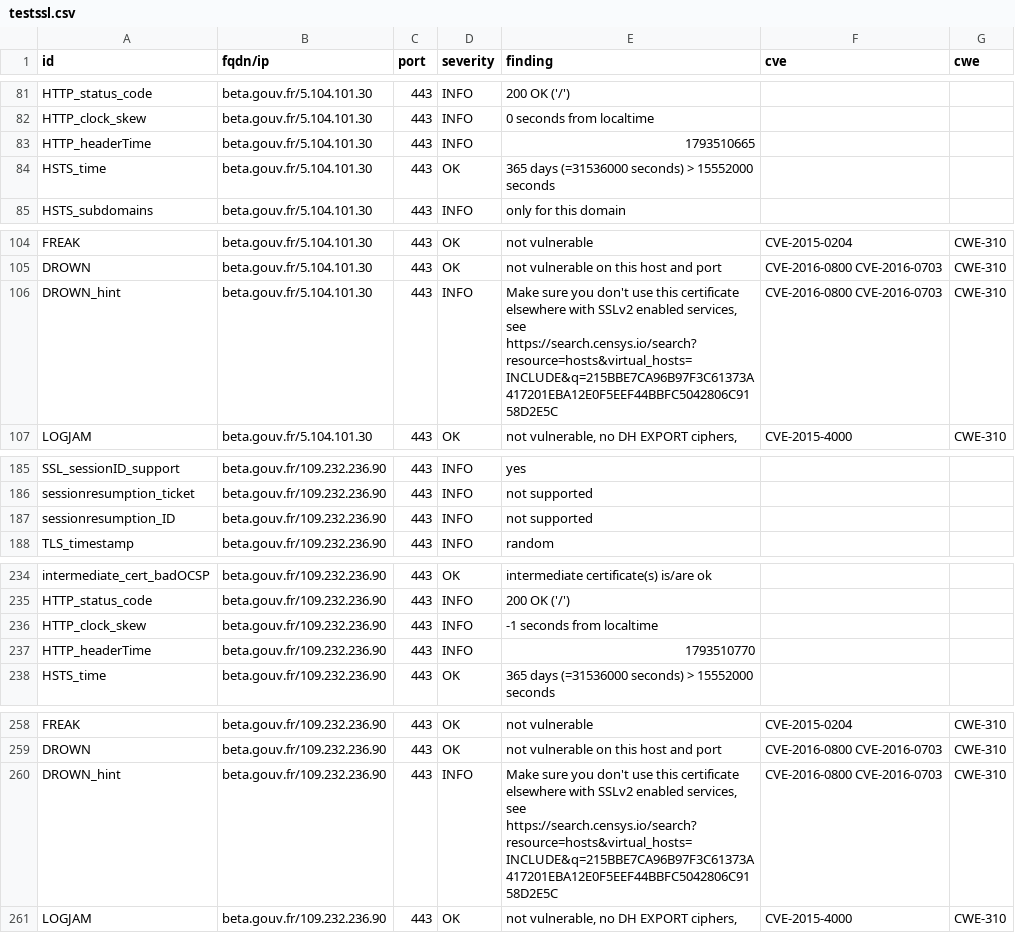
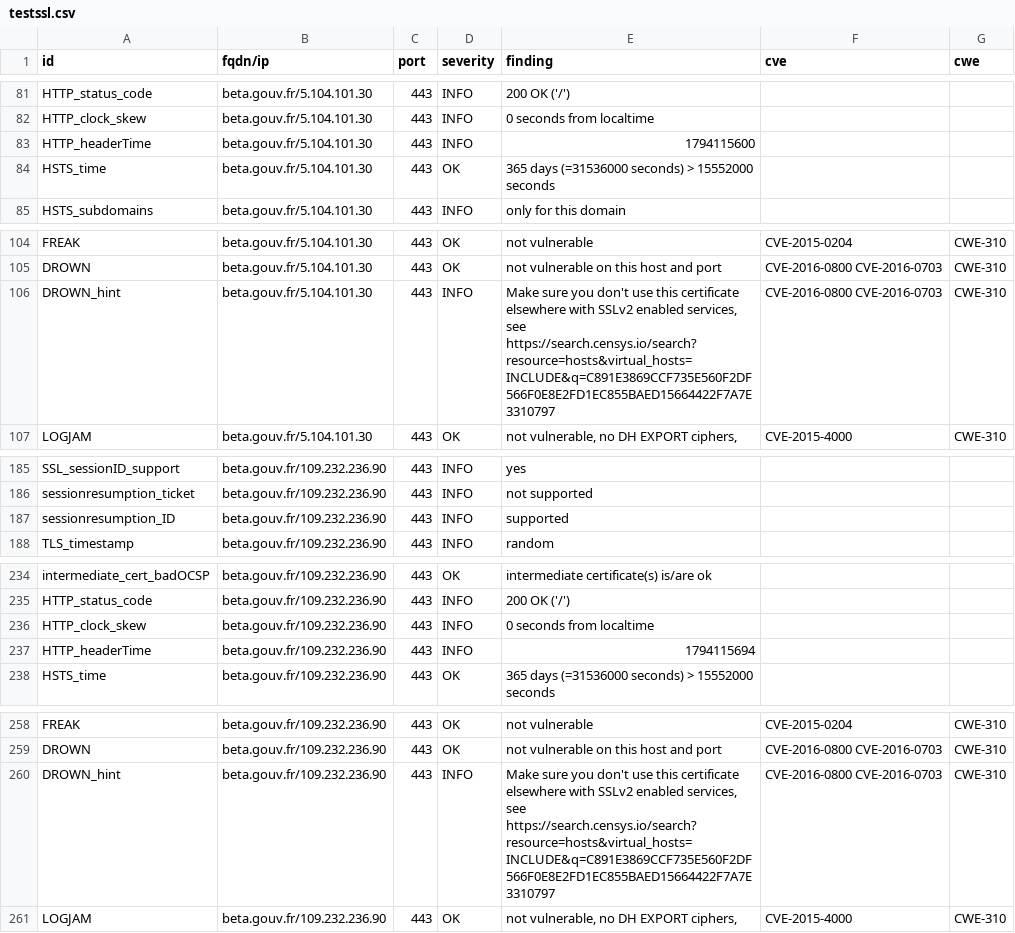
Before and after one commit to incubateur-agriculture/dashlord, a CSV file: results/aHR0cHM6Ly9iZXRhLmdvdXYuZnIvc3RhcnR1cHMvc2V2ZXMuaHRtbA==/testssl.csv, drawn as a sheet; only a part is shown, gaps mark what is left out; the diff covers the shown part only.

Commit message:
update: https://beta.gouv.fr/startups/seves.html

```diff
--- a/results/aHR0cHM6Ly9iZXRhLmdvdXYuZnIvc3RhcnR1cHMvc2V2ZXMuaHRtbA==/testssl.csv
+++ b/results/aHR0cHM6Ly9iZXRhLmdvdXYuZnIvc3RhcnR1cHMvc2V2ZXMuaHRtbA==/testssl.csv
@@ -82,3 +82,3 @@
 "HTTP_clock_skew","beta.gouv.fr/5.104.101.30","443","INFO","0 seconds from localtime","",""
-"HTTP_headerTime","beta.gouv.fr/5.104.101.30","443","INFO","1793510665","",""
+"HTTP_headerTime","beta.gouv.fr/5.104.101.30","443","INFO","1794115600","",""
 "HSTS_time","beta.gouv.fr/5.104.101.30","443","OK","365 days (=31536000 seconds) > 15552000 seconds","",""
@@ -105,3 +105,3 @@
 "DROWN","beta.gouv.fr/5.104.101.30","443","OK","not vulnerable on this host and port","CVE-2016-0800 CVE-2016-0703","CWE-310"
-"DROWN_hint","beta.gouv.fr/5.104.101.30","443","INFO","Make sure you don't use this certificate elsewhere with SSLv2 enabled services, see https://search.censys.io/search?resource=hosts&virtual_hosts=INCLUDE&q=215BBE7CA96B97F3C61373A417201EBA12E0F5EEF44BBFC5042806C9158D2E5C","CVE-2016-0800 CVE-2016-0703","CWE-310"
+"DROWN_hint","beta.gouv.fr/5.104.101.30","443","INFO","Make sure you don't use this certificate elsewhere with SSLv2 enabled services, see https://search.censys.io/search?resource=hosts&virtual_hosts=INCLUDE&q=C891E3869CCF735E560F2DF566F0E8E2FD1EC855BAED15664422F7A7E3310797","CVE-2016-0800 CVE-2016-0703","CWE-310"
 "LOGJAM","beta.gouv.fr/5.104.101.30","443","OK","not vulnerable, no DH EXPORT ciphers,","CVE-2015-4000","CWE-310"
@@ -186,3 +186,3 @@
 "sessionresumption_ticket","beta.gouv.fr/109.232.236.90","443","INFO","not supported","",""
-"sessionresumption_ID","beta.gouv.fr/109.232.236.90","443","INFO","not supported","",""
+"sessionresumption_ID","beta.gouv.fr/109.232.236.90","443","INFO","supported","",""
 "TLS_timestamp","beta.gouv.fr/109.232.236.90","443","INFO","random","",""
@@ -235,4 +235,4 @@
 "HTTP_status_code","beta.gouv.fr/109.232.236.90","443","INFO","200 OK ('/')","",""
-"HTTP_clock_skew","beta.gouv.fr/109.232.236.90","443","INFO","-1 seconds from localtime","",""
-"HTTP_headerTime","beta.gouv.fr/109.232.236.90","443","INFO","1793510770","",""
+"HTTP_clock_skew","beta.gouv.fr/109.232.236.90","443","INFO","0 seconds from localtime","",""
+"HTTP_headerTime","beta.gouv.fr/109.232.236.90","443","INFO","1794115694","",""
 "HSTS_time","beta.gouv.fr/109.232.236.90","443","OK","365 days (=31536000 seconds) > 15552000 seconds","",""
@@ -259,3 +259,3 @@
 "DROWN","beta.gouv.fr/109.232.236.90","443","OK","not vulnerable on this host and port","CVE-2016-0800 CVE-2016-0703","CWE-310"
-"DROWN_hint","beta.gouv.fr/109.232.236.90","443","INFO","Make sure you don't use this certificate elsewhere with SSLv2 enabled services, see https://search.censys.io/search?resource=hosts&virtual_hosts=INCLUDE&q=215BBE7CA96B97F3C61373A417201EBA12E0F5EEF44BBFC5042806C9158D2E5C","CVE-2016-0800 CVE-2016-0703","CWE-310"
+"DROWN_hint","beta.gouv.fr/109.232.236.90","443","INFO","Make sure you don't use this certificate elsewhere with SSLv2 enabled services, see https://search.censys.io/search?resource=hosts&virtual_hosts=INCLUDE&q=C891E3869CCF735E560F2DF566F0E8E2FD1EC855BAED15664422F7A7E3310797","CVE-2016-0800 CVE-2016-0703","CWE-310"
 "LOGJAM","beta.gouv.fr/109.232.236.90","443","OK","not vulnerable, no DH EXPORT ciphers,","CVE-2015-4000","CWE-310"
```
Also changed, not shown: 24 edited cells elsewhere in this file, 14 other files.
